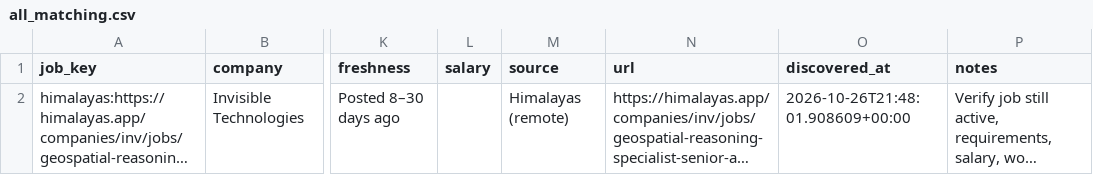
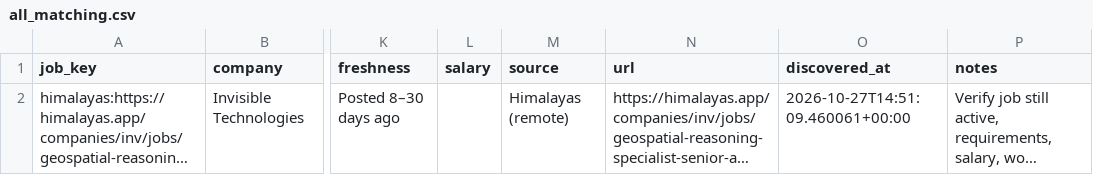
Before and after one commit to jaseemk-777/jaseemk-777-gis-job-hunter-v2-, a CSV file: reports/all_matching.csv, drawn as a sheet; only a part is shown, gaps mark what is left out; long unchanged cells end in …; the diff names each change by its address in the sheet, - before the commit and + after, or states it on an @@ line.

```diff
--- a/reports/all_matching.csv
+++ b/reports/all_matching.csv
-O2 (discovered_at): 2026-10-26T21:48:01.908609+00:00
+O2 (discovered_at): 2026-10-27T14:51:09.460061+00:00
```
Also changed, not shown: 3 other files.
